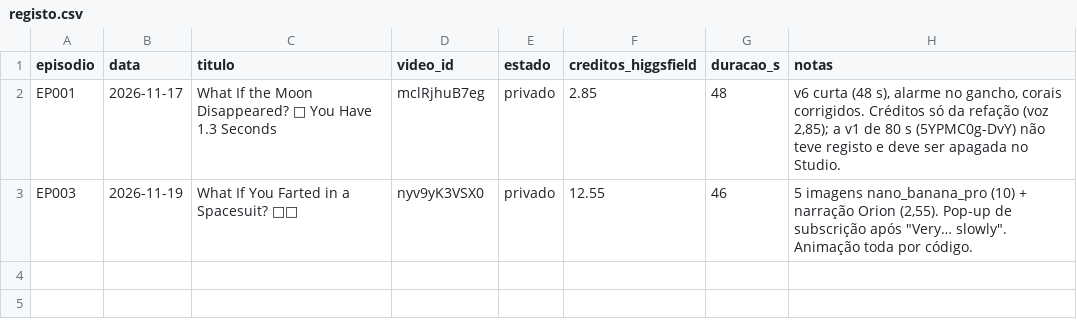
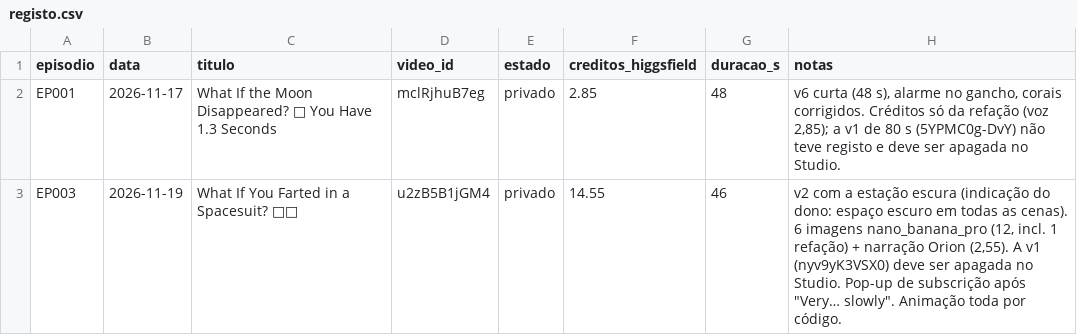
Before and after one commit to mataprojetos/ytauto, a CSV file: episodios/registo.csv, drawn as a sheet.

```diff
--- a/episodios/registo.csv
+++ b/episodios/registo.csv
@@ -2,2 +2,2 @@ episodio,data,titulo,video_id,estado,creditos_higgsfield,duracao_s,notas
 EP001,2026-11-17,What If the Moon Disappeared? 🌙 You Have 1.3 Seconds,mclRjhuB7eg,privado,2.85,48,"v6 curta (48 s), alarme no gancho, corais corrigidos. Créditos só da refação (voz 2,85); a v1 de 80 s (5YPMC0g-DvY) não teve registo e deve ser apagada no Studio."
-EP003,2026-11-19,What If You Farted in a Spacesuit? 💨🚀,nyv9yK3VSX0,privado,12.55,46,"5 imagens nano_banana_pro (10) + narração Orion (2,55). Pop-up de subscrição após ""Very… slowly"". Animação toda por código."
+EP003,2026-11-19,What If You Farted in a Spacesuit? 💨🚀,u2zB5B1jGM4,privado,14.55,46,"v2 com a estação escura (indicação do dono: espaço escuro em todas as cenas). 6 imagens nano_banana_pro (12, incl. 1 refação) + narração Orion (2,55). A v1 (nyv9yK3VSX0) deve ser apagada no Studio. Pop-up de subscrição após ""Very… slowly"". Animação toda por código."
```
Also changed, not shown: 6 other files.
